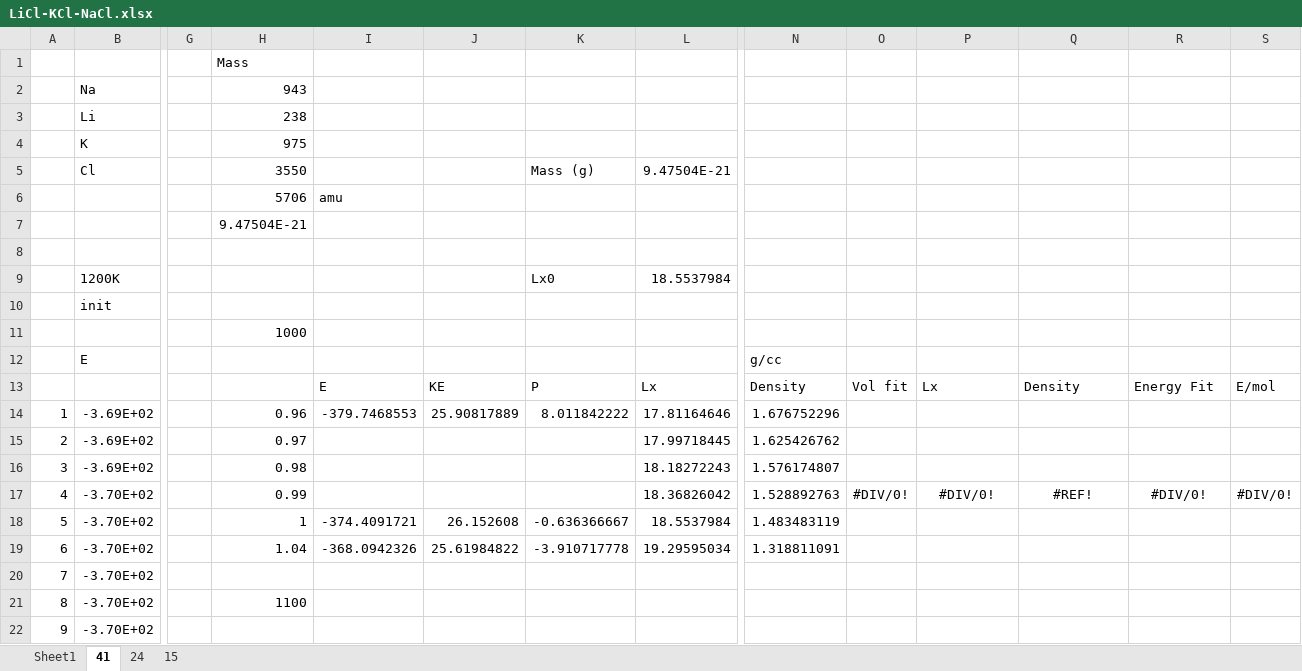
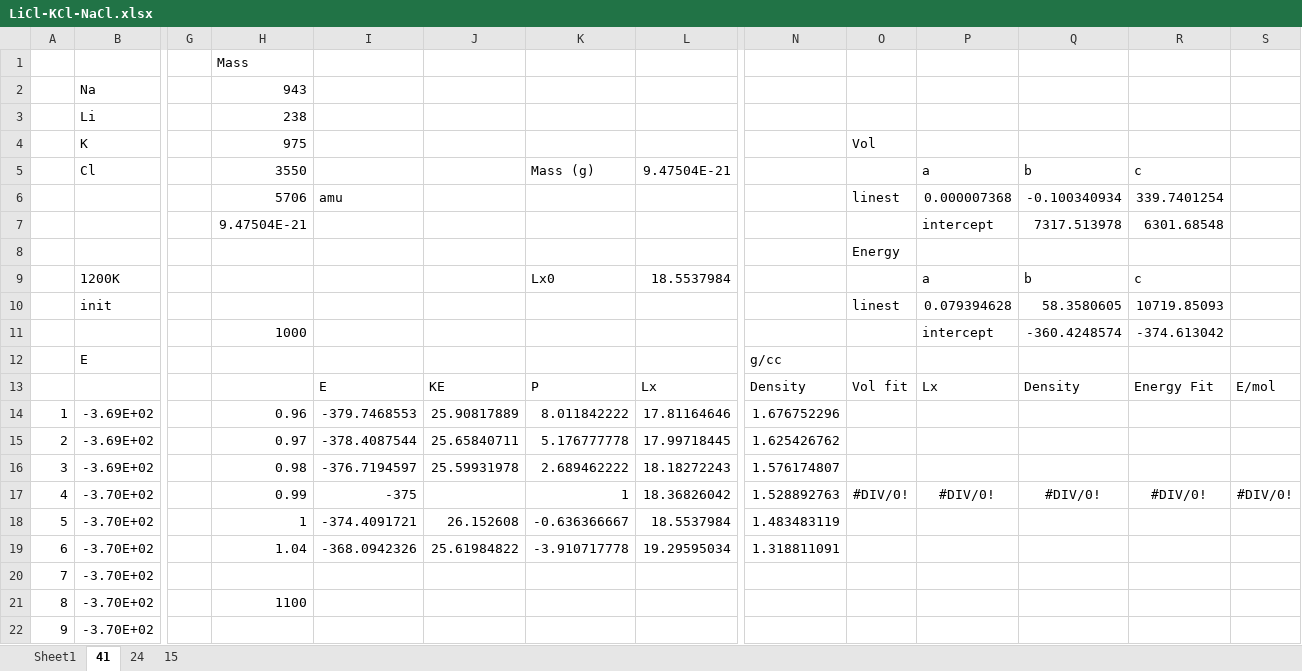
Before and after one commit to benbeeler/spreadsheets, an Excel workbook: SALT/LiCl-KCl-NaCl.xlsx, sheet 41, drawn as a sheet; only a part is shown, gaps mark what is left out; values as stored, in another font and other column widths than the file's, no borders; charts and pictures not drawn; removed rows and columns are numbered as before the commit, all else as after; rows hold the shown columns only; the diff names each change by its address in the sheet, - before the commit and + after, or states it on an @@ line.

```diff
--- a/SALT/LiCl-KCl-NaCl.xlsx (sheet 41)
+++ b/SALT/LiCl-KCl-NaCl.xlsx (sheet 41)
-O4: (empty)
+O4: Vol
-P5: (empty)
+P5: a
-Q5: (empty)
+Q5: b
-R5: (empty)
+R5: c
-row 6:  |  |  | 5706 | amu
-row 7:  |  |  | 9.47504E-21
-row 6: (empty)
+row 6:  |  |  | 5706 | amu |  |  |  |  | linest | 0.000007368 | -0.100340934 | 339.7401254
-row 9:  | 1200K |  |  |  |  | Lx0 | 18.5537984
-row 10:  | init
-row 11:  |  |  | 1000
+row 7:  |  |  | 9.47504E-21 |  |  |  |  |  |  | intercept | 7317.513978 | 6301.68548
+row 8:  |  |  |  |  |  |  |  |  | Energy
+row 9:  | 1200K |  |  |  |  | Lx0 | 18.5537984 |  |  | a | b | c
+row 10:  | init |  |  |  |  |  |  |  | linest | 0.079394628 | 58.3580605 | 10719.85093
+row 11:  |  |  | 1000 |  |  |  |  |  |  | intercept | -360.4248574 | -374.613042
-I15: (empty)
+I15: -378.4087544
-J15: (empty)
+J15: 25.65840711
-K15: (empty)
+K15: 5.176777778
-I16: (empty)
+I16: -376.7194597
-J16: (empty)
+J16: 25.59931978
-K16: (empty)
+K16: 2.689462222
-I17: (empty)
+I17: -375
-K17: (empty)
+K17: 1
-Q17: #REF!
+Q17: #DIV/0!
```
Also changed, not shown: sheet 15, charts or pictures, H20_Cysteine/velocity_testing.xlsx, 3 other files.
